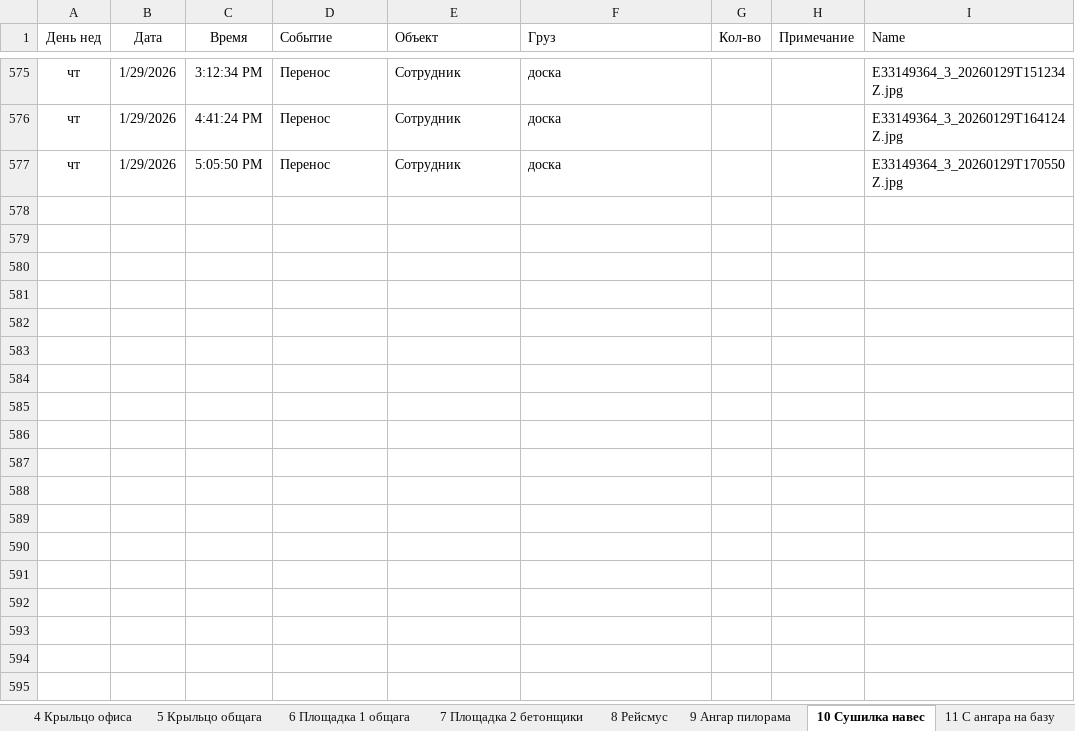
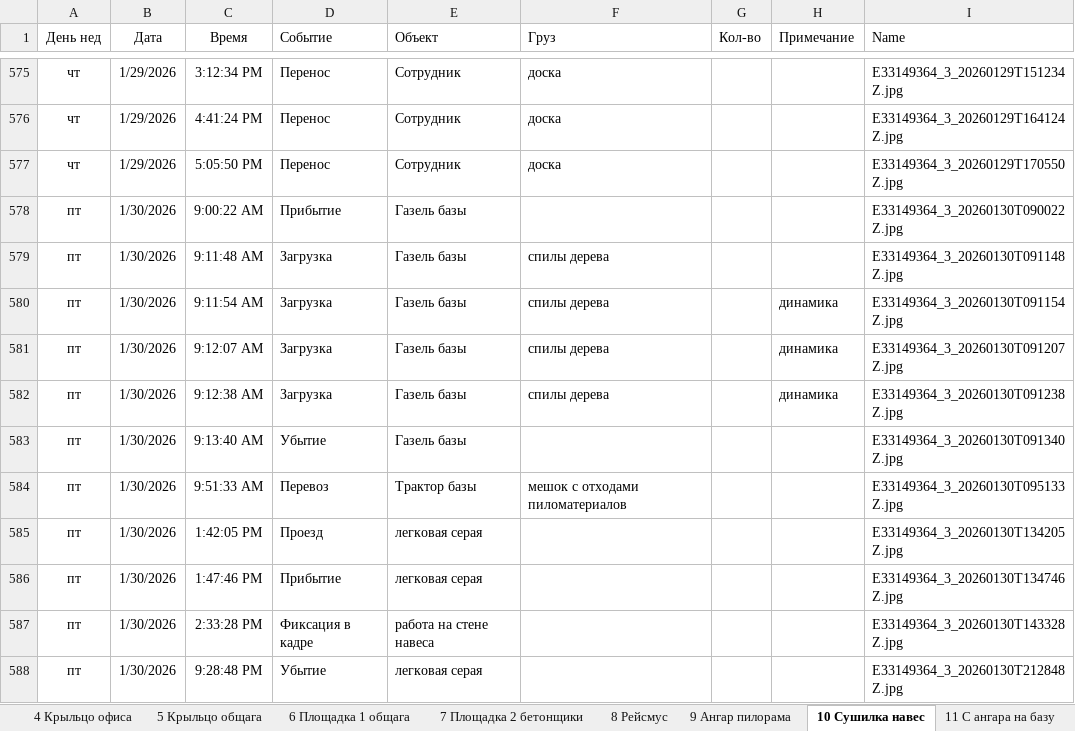
Before and after one commit to lartar02-cloud/videonablyudenie, an Excel workbook: journal.xlsx, sheet 10 Сушилка навес, drawn as a sheet; only a part is shown, gaps mark what is left out; values as stored, in another font and other column widths than the file's, no borders; conditional formats and table styles not drawn; the diff names each change by its address in the sheet, - before the commit and + after, or states it on an @@ line.

```diff
--- a/journal.xlsx (sheet 10 Сушилка навес)
+++ b/journal.xlsx (sheet 10 Сушилка навес)
+row 578: пт | 1/30/2026 | 9:00:22 AM | Прибытие | Газель базы |  |  |  | E33149364_3_20260130T090022Z.jpg
+row 579: пт | 1/30/2026 | 9:11:48 AM | Загрузка | Газель базы | спилы дерева |  |  | E33149364_3_20260130T091148Z.jpg
+row 580: пт | 1/30/2026 | 9:11:54 AM | Загрузка | Газель базы | спилы дерева |  | динамика | E33149364_3_20260130T091154Z.jpg
+row 581: пт | 1/30/2026 | 9:12:07 AM | Загрузка | Газель базы | спилы дерева |  | динамика | E33149364_3_20260130T091207Z.jpg
+row 582: пт | 1/30/2026 | 9:12:38 AM | Загрузка | Газель базы | спилы дерева |  | динамика | E33149364_3_20260130T091238Z.jpg
+row 583: пт | 1/30/2026 | 9:13:40 AM | Убытие | Газель базы |  |  |  | E33149364_3_20260130T091340Z.jpg
+row 584: пт | 1/30/2026 | 9:51:33 AM | Перевоз | Трактор базы | мешок с отходами пиломатериалов |  |  | E33149364_3_20260130T095133Z.jpg
+row 585: пт | 1/30/2026 | 1:42:05 PM | Проезд | легковая серая |  |  |  | E33149364_3_20260130T134205Z.jpg
+row 586: пт | 1/30/2026 | 1:47:46 PM | Прибытие | легковая серая |  |  |  | E33149364_3_20260130T134746Z.jpg
+row 587: пт | 1/30/2026 | 2:33:28 PM | Фиксация в кадре | работа на стене навеса |  |  |  | E33149364_3_20260130T143328Z.jpg
+row 588: пт | 1/30/2026 | 9:28:48 PM | Убытие | легковая серая |  |  |  | E33149364_3_20260130T212848Z.jpg
```
Also changed, not shown: sheet СпрСобытий, sheet 8 Рейсмус, sheet Загрузка, sheet 9 Ангар пилорама, sheet 4 Крыльцо офиса, sheet 1 Ангар Склад 2 въезд, 8 more sheets, hidden cells, 39 other files.
